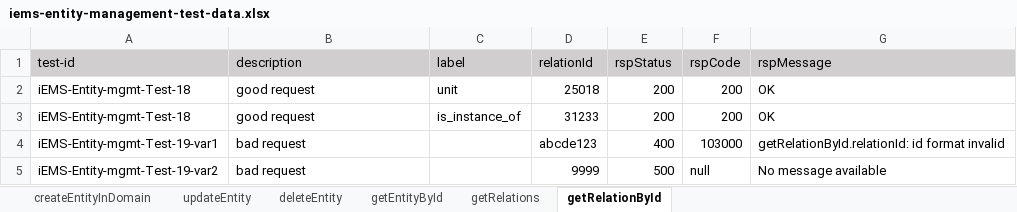
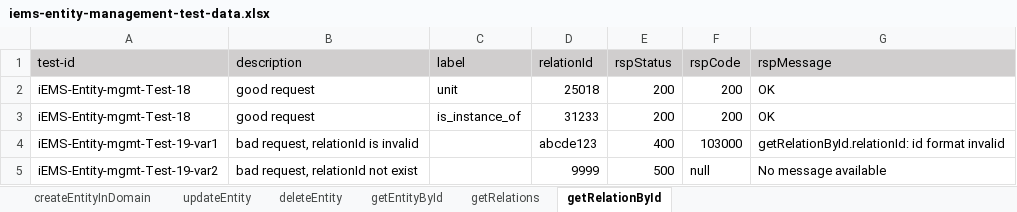
Before and after one commit to shaowenhao/performance-monitoring, an Excel workbook: src/main/resources/test-data-xls/iems-entity-management-test-data.xlsx, sheet getRelationById, drawn as a sheet; values as stored, in another font and other column widths than the file's, no borders; the diff names each change by its address in the sheet, - before the commit and + after, or states it on an @@ line.

```diff
--- a/src/main/resources/test-data-xls/iems-entity-management-test-data.xlsx (sheet getRelationById)
+++ b/src/main/resources/test-data-xls/iems-entity-management-test-data.xlsx (sheet getRelationById)
-B4 (description): bad request
+B4 (description): bad request, relationId is invalid
-B5 (description): bad request
+B5 (description): bad request, relationId not exist
```
Also changed, not shown: sheet updateEntity, src/main/resources/test-data-xls/iems-api-engine-test-data.xlsx, src/main/resources/test-data-xls/iems-api-service-test-data.xlsx, 8 other files.
